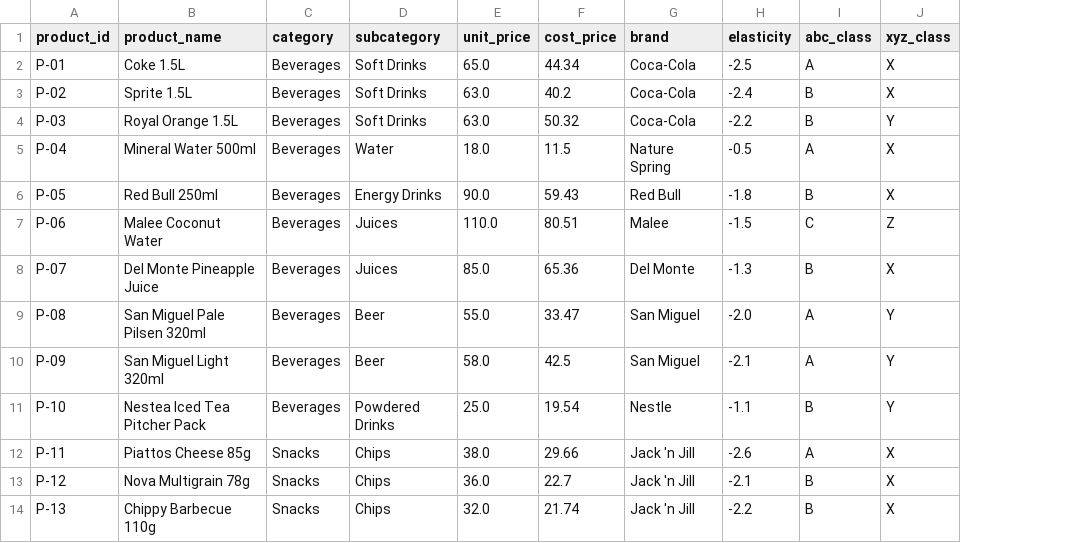
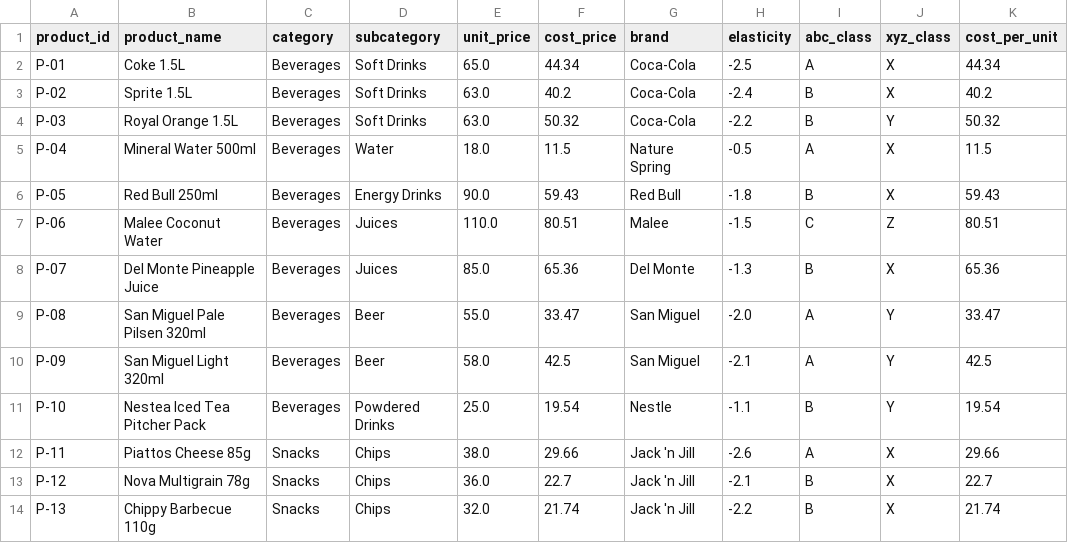
Before and after one commit to romelpich05/RevIntel, a CSV file: data/products.csv, drawn as a sheet; only a part is shown; the diff names each change by its address in the sheet, - before the commit and + after, or states it on an @@ line.

```diff
--- a/data/products.csv
+++ b/data/products.csv
+column K (cost_per_unit), rows 2-14: 44.34 | 40.2 | 50.32 | 11.5 | 59.43 | 80.51 | 65.36 | 33.47 | 42.5 | 19.54 | 29.66 | 22.7 | 21.74
```
Also changed, not shown: 5 other files.
